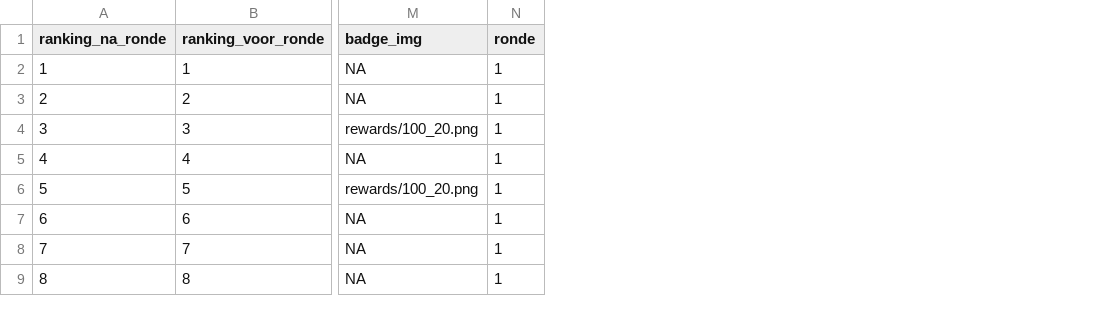
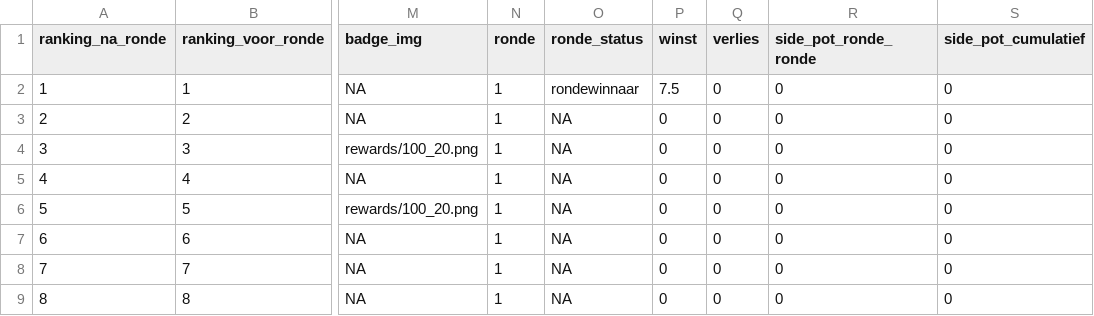
Before and after one commit to rubensan19/cvhj-scraper, a CSV file: data/alle_rondes.csv, drawn as a sheet; only a part is shown, gaps mark what is left out; the diff names each change by its address in the sheet, - before the commit and + after, or states it on an @@ line.

```diff
--- a/data/alle_rondes.csv
+++ b/data/alle_rondes.csv
+column O (ronde_status), rows 2-9: rondewinnaar | NA | NA | NA | NA | NA | NA | NA
+column P (winst), rows 2-9: 7.5 | 0 | 0 | 0 | 0 | 0 | 0 | 0
+column Q (verlies), rows 2-9: all 0
+column R (side_pot_ronde_ronde), rows 2-9: all 0
+column S (side_pot_cumulatief), rows 2-9: all 0
```
